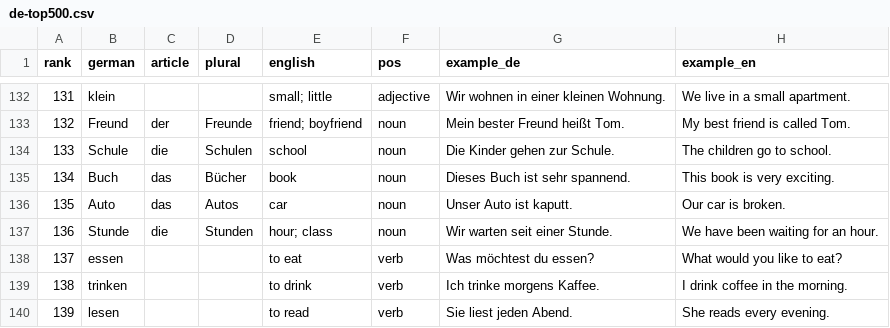
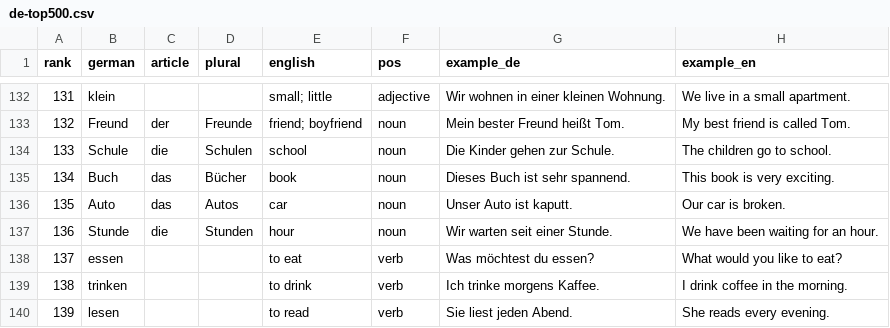
Before and after one commit to andreashandel/german-app, a CSV file: data/de-top500.csv, drawn as a sheet; only a part is shown, gaps mark what is left out.

```diff
--- a/data/de-top500.csv
+++ b/data/de-top500.csv
@@ -136,3 +136,3 @@ rank,german,article,plural,english,pos,example_de,example_en
 135,Auto,das,Autos,"car",noun,"Unser Auto ist kaputt.","Our car is broken."
-136,Stunde,die,Stunden,"hour; class",noun,"Wir warten seit einer Stunde.","We have been waiting for an hour."
+136,Stunde,die,Stunden,"hour",noun,"Wir warten seit einer Stunde.","We have been waiting for an hour."
 137,essen,,,"to eat",verb,"Was möchtest du essen?","What would you like to eat?"
```
Also changed, not shown: 9 other files.
